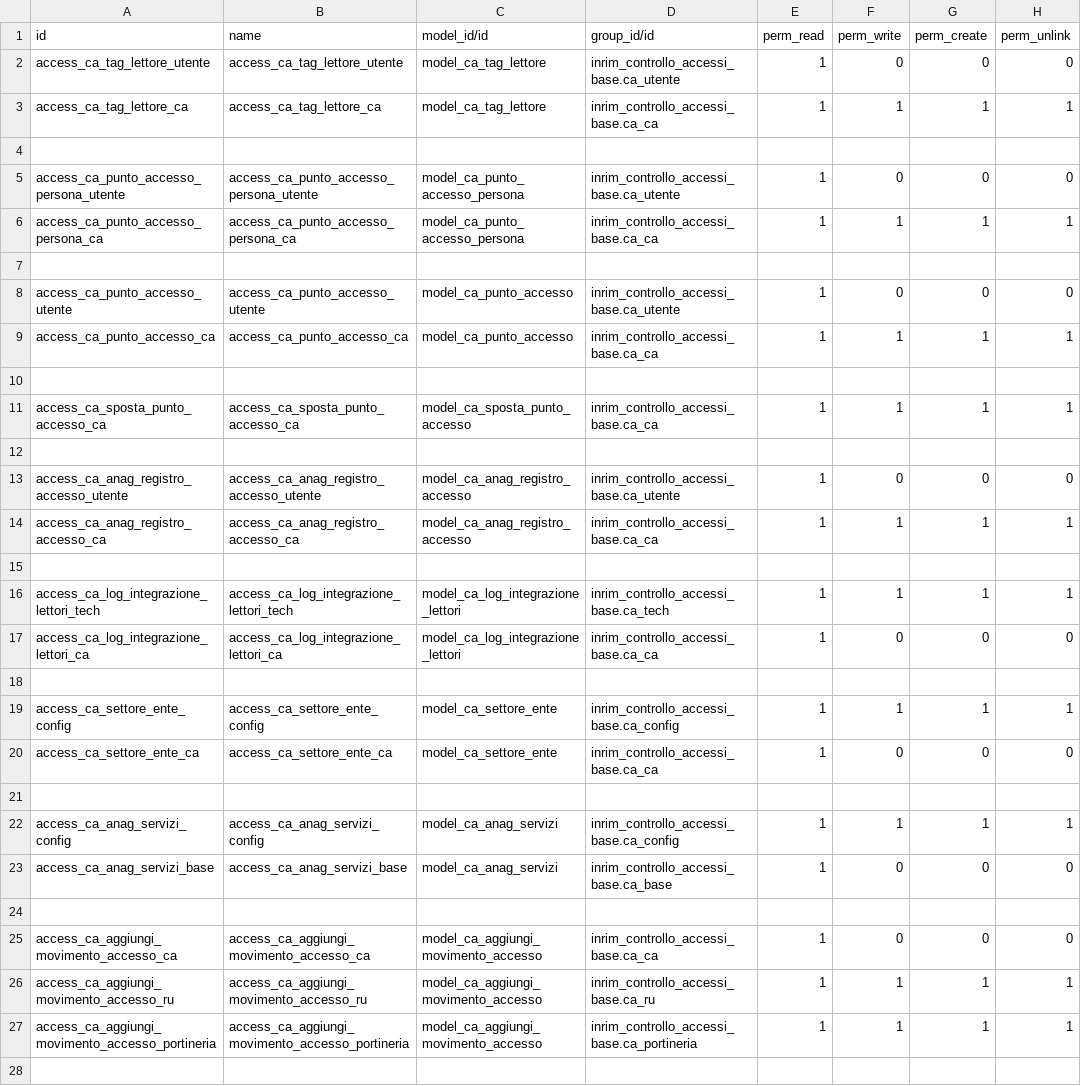
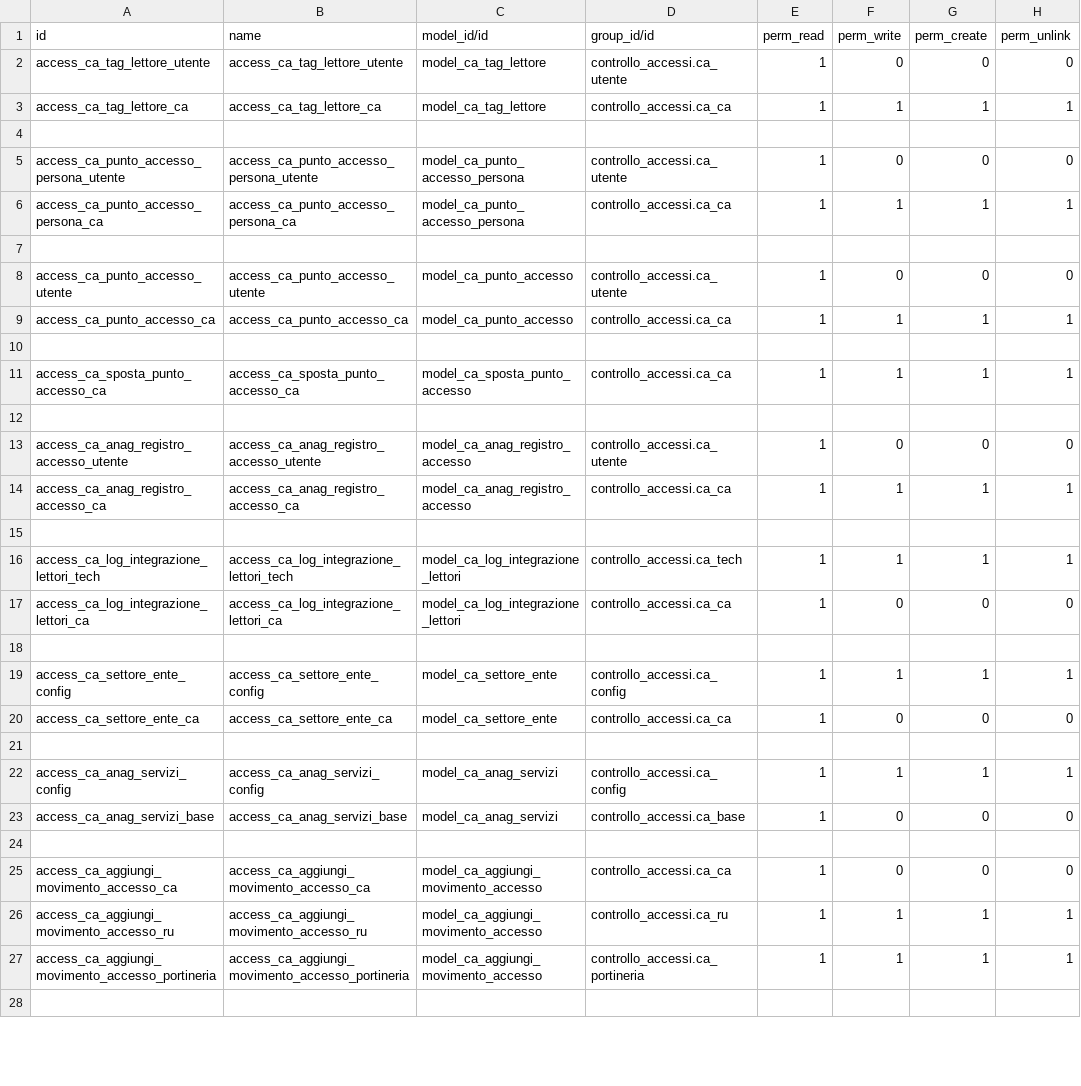
Before and after one commit to INRIM/Addons-Controllo-Accessi, a CSV file: inrim_controllo_accessi/security/ir.model.access.csv, drawn as a sheet; only a part is shown; the diff covers the shown part only.

```diff
--- a/inrim_controllo_accessi/security/ir.model.access.csv
+++ b/inrim_controllo_accessi/security/ir.model.access.csv
@@ -1,28 +1,28 @@
 id,name,model_id/id,group_id/id,perm_read,perm_write,perm_create,perm_unlink
-access_ca_tag_lettore_utente,access_ca_tag_lettore_utente,model_ca_tag_lettore,inrim_controllo_accessi_base.ca_utente,1,0,0,0
-access_ca_tag_lettore_ca,access_ca_tag_lettore_ca,model_ca_tag_lettore,inrim_controllo_accessi_base.ca_ca,1,1,1,1
+access_ca_tag_lettore_utente,access_ca_tag_lettore_utente,model_ca_tag_lettore,controllo_accessi.ca_utente,1,0,0,0
+access_ca_tag_lettore_ca,access_ca_tag_lettore_ca,model_ca_tag_lettore,controllo_accessi.ca_ca,1,1,1,1
 
-access_ca_punto_accesso_persona_utente,access_ca_punto_accesso_persona_utente,model_ca_punto_accesso_persona,inrim_controllo_accessi_base.ca_utente,1,0,0,0
-access_ca_punto_accesso_persona_ca,access_ca_punto_accesso_persona_ca,model_ca_punto_accesso_persona,inrim_controllo_accessi_base.ca_ca,1,1,1,1
+access_ca_punto_accesso_persona_utente,access_ca_punto_accesso_persona_utente,model_ca_punto_accesso_persona,controllo_accessi.ca_utente,1,0,0,0
+access_ca_punto_accesso_persona_ca,access_ca_punto_accesso_persona_ca,model_ca_punto_accesso_persona,controllo_accessi.ca_ca,1,1,1,1
 
-access_ca_punto_accesso_utente,access_ca_punto_accesso_utente,model_ca_punto_accesso,inrim_controllo_accessi_base.ca_utente,1,0,0,0
-access_ca_punto_accesso_ca,access_ca_punto_accesso_ca,model_ca_punto_accesso,inrim_controllo_accessi_base.ca_ca,1,1,1,1
+access_ca_punto_accesso_utente,access_ca_punto_accesso_utente,model_ca_punto_accesso,controllo_accessi.ca_utente,1,0,0,0
+access_ca_punto_accesso_ca,access_ca_punto_accesso_ca,model_ca_punto_accesso,controllo_accessi.ca_ca,1,1,1,1
 
-access_ca_sposta_punto_accesso_ca,access_ca_sposta_punto_accesso_ca,model_ca_sposta_punto_accesso,inrim_controllo_accessi_base.ca_ca,1,1,1,1
+access_ca_sposta_punto_accesso_ca,access_ca_sposta_punto_accesso_ca,model_ca_sposta_punto_accesso,controllo_accessi.ca_ca,1,1,1,1
 
-access_ca_anag_registro_accesso_utente,access_ca_anag_registro_accesso_utente,model_ca_anag_registro_accesso,inrim_controllo_accessi_base.ca_utente,1,0,0,0
-access_ca_anag_registro_accesso_ca,access_ca_anag_registro_accesso_ca,model_ca_anag_registro_accesso,inrim_controllo_accessi_base.ca_ca,1,1,1,1
+access_ca_anag_registro_accesso_utente,access_ca_anag_registro_accesso_utente,model_ca_anag_registro_accesso,controllo_accessi.ca_utente,1,0,0,0
+access_ca_anag_registro_accesso_ca,access_ca_anag_registro_accesso_ca,model_ca_anag_registro_accesso,controllo_accessi.ca_ca,1,1,1,1
 
-access_ca_log_integrazione_lettori_tech,access_ca_log_integrazione_lettori_tech,model_ca_log_integrazione_lettori,inrim_controllo_accessi_base.ca_tech,1,1,1,1
-access_ca_log_integrazione_lettori_ca,access_ca_log_integrazione_lettori_ca,model_ca_log_integrazione_lettori,inrim_controllo_accessi_base.ca_ca,1,0,0,0
+access_ca_log_integrazione_lettori_tech,access_ca_log_integrazione_lettori_tech,model_ca_log_integrazione_lettori,controllo_accessi.ca_tech,1,1,1,1
+access_ca_log_integrazione_lettori_ca,access_ca_log_integrazione_lettori_ca,model_ca_log_integrazione_lettori,controllo_accessi.ca_ca,1,0,0,0
 
-access_ca_settore_ente_config,access_ca_settore_ente_config,model_ca_settore_ente,inrim_controllo_accessi_base.ca_config,1,1,1,1
-access_ca_settore_ente_ca,access_ca_settore_ente_ca,model_ca_settore_ente,inrim_controllo_accessi_base.ca_ca,1,0,0,0
+access_ca_settore_ente_config,access_ca_settore_ente_config,model_ca_settore_ente,controllo_accessi.ca_config,1,1,1,1
+access_ca_settore_ente_ca,access_ca_settore_ente_ca,model_ca_settore_ente,controllo_accessi.ca_ca,1,0,0,0
 
-access_ca_anag_servizi_config,access_ca_anag_servizi_config,model_ca_anag_servizi,inrim_controllo_accessi_base.ca_config,1,1,1,1
-access_ca_anag_servizi_base,access_ca_anag_servizi_base,model_ca_anag_servizi,inrim_controllo_accessi_base.ca_base,1,0,0,0
+access_ca_anag_servizi_config,access_ca_anag_servizi_config,model_ca_anag_servizi,controllo_accessi.ca_config,1,1,1,1
+access_ca_anag_servizi_base,access_ca_anag_servizi_base,model_ca_anag_servizi,controllo_accessi.ca_base,1,0,0,0
 
-access_ca_aggiungi_movimento_accesso_ca,access_ca_aggiungi_movimento_accesso_ca,model_ca_aggiungi_movimento_accesso,inrim_controllo_accessi_base.ca_ca,1,0,0,0
-access_ca_aggiungi_movimento_accesso_ru,access_ca_aggiungi_movimento_accesso_ru,model_ca_aggiungi_movimento_accesso,inrim_controllo_accessi_base.ca_ru,1,1,1,1
-access_ca_aggiungi_movimento_accesso_portineria,access_ca_aggiungi_movimento_accesso_portineria,model_ca_aggiungi_movimento_accesso,inrim_controllo_accessi_base.ca_portineria,1,1,1,1
+access_ca_aggiungi_movimento_accesso_ca,access_ca_aggiungi_movimento_accesso_ca,model_ca_aggiungi_movimento_accesso,controllo_accessi.ca_ca,1,0,0,0
+access_ca_aggiungi_movimento_accesso_ru,access_ca_aggiungi_movimento_accesso_ru,model_ca_aggiungi_movimento_accesso,controllo_accessi.ca_ru,1,1,1,1
+access_ca_aggiungi_movimento_accesso_portineria,access_ca_aggiungi_movimento_accesso_portineria,model_ca_aggiungi_movimento_accesso,controllo_accessi.ca_portineria,1,1,1,1
 
```
Also changed, not shown: 7 edited cells elsewhere in this file, inrim_anagrafiche/security/ir.model.access.csv, inrim_controllo_accessi_custom/security/ir.model.access.csv, 46 other files.
